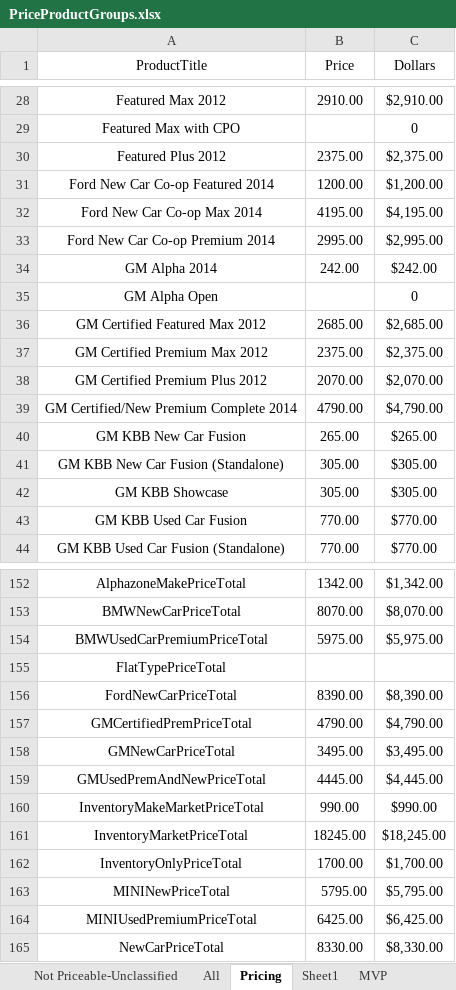
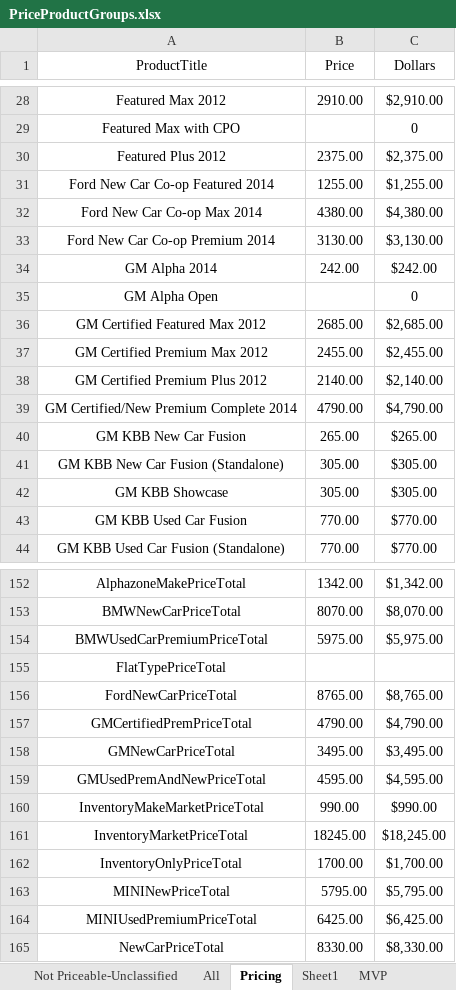
Before and after one commit to ProvarAutomation/SFDCRegression, an Excel workbook: Regression/templates/PriceProductGroups.xlsx, sheet Pricing, drawn as a sheet; only a part is shown, gaps mark what is left out; values as stored, in another font and other column widths than the file's, no borders; the diff names each change by its address in the sheet, - before the commit and + after, or states it on an @@ line.

Commit message:
changes to pricing tests

```diff
--- a/Regression/templates/PriceProductGroups.xlsx (sheet Pricing)
+++ b/Regression/templates/PriceProductGroups.xlsx (sheet Pricing)
-B31 (Price): 1200.00
+B31 (Price): 1255.00
-C31 (Dollars): $1,200.00
+C31 (Dollars): $1,255.00
-B32 (Price): 4195.00
+B32 (Price): 4380.00
-C32 (Dollars): $4,195.00
+C32 (Dollars): $4,380.00
-B33 (Price): 2995.00
+B33 (Price): 3130.00
-C33 (Dollars): $2,995.00
+C33 (Dollars): $3,130.00
-B37 (Price): 2375.00
+B37 (Price): 2455.00
-C37 (Dollars): $2,375.00
+C37 (Dollars): $2,455.00
-B38 (Price): 2070.00
+B38 (Price): 2140.00
-C38 (Dollars): $2,070.00
+C38 (Dollars): $2,140.00
-B156 (Price): 8390.00
+B156 (Price): 8765.00
-C156 (Dollars): $8,390.00
+C156 (Dollars): $8,765.00
-B159 (Price): 4445.00
+B159 (Price): 4595.00
-C159 (Dollars): $4,445.00
+C159 (Dollars): $4,595.00
```
Also changed, not shown: sheet New Car, 7 other files.
